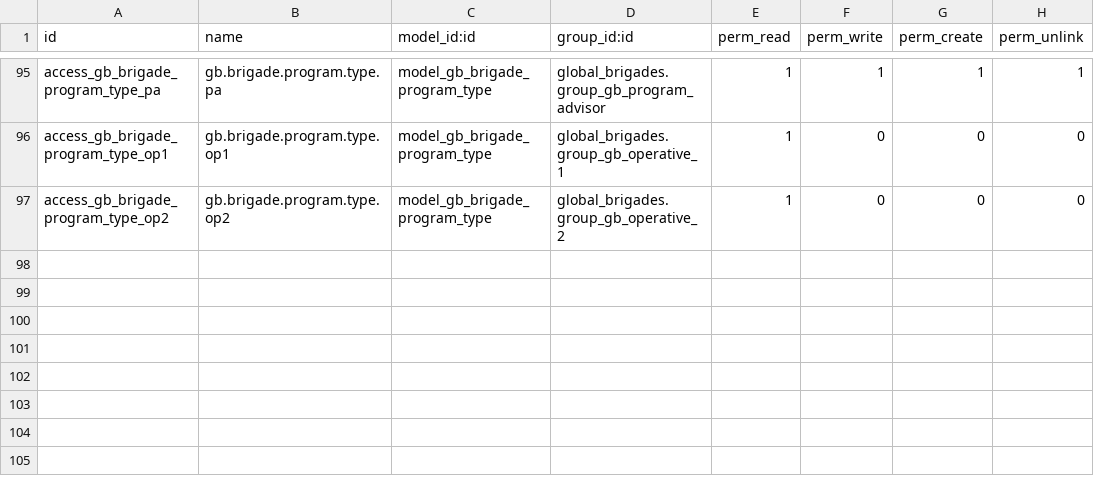
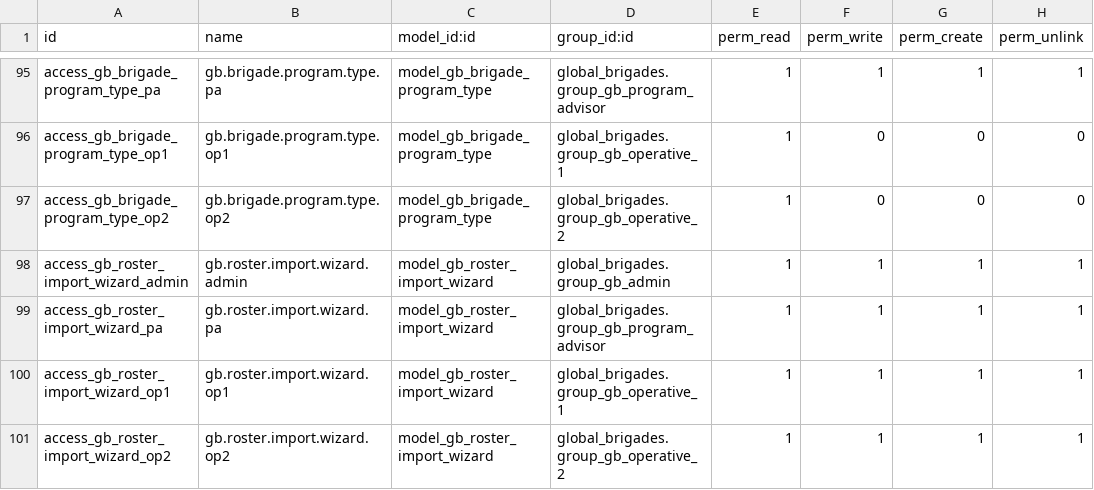
Before and after one commit to odoolargotek/SILO-GB, a CSV file: global_brigades/security/ir.model.access.csv, drawn as a sheet; only a part is shown, gaps mark what is left out; the diff names each change by its address in the sheet, - before the commit and + after, or states it on an @@ line.

Commit message:
fix: add access rights for gb.roster.import.wizard

```diff
--- a/global_brigades/security/ir.model.access.csv
+++ b/global_brigades/security/ir.model.access.csv
+row 98: access_gb_roster_import_wizard_admin | gb.roster.import.wizard.admin | model_gb_roster_import_wizard | global_brigades.group_gb_admin | 1 | 1 | 1 | 1
+row 99: access_gb_roster_import_wizard_pa | gb.roster.import.wizard.pa | model_gb_roster_import_wizard | global_brigades.group_gb_program_advisor | 1 | 1 | 1 | 1
+row 100: access_gb_roster_import_wizard_op1 | gb.roster.import.wizard.op1 | model_gb_roster_import_wizard | global_brigades.group_gb_operative_1 | 1 | 1 | 1 | 1
+row 101: access_gb_roster_import_wizard_op2 | gb.roster.import.wizard.op2 | model_gb_roster_import_wizard | global_brigades.group_gb_operative_2 | 1 | 1 | 1 | 1
```
